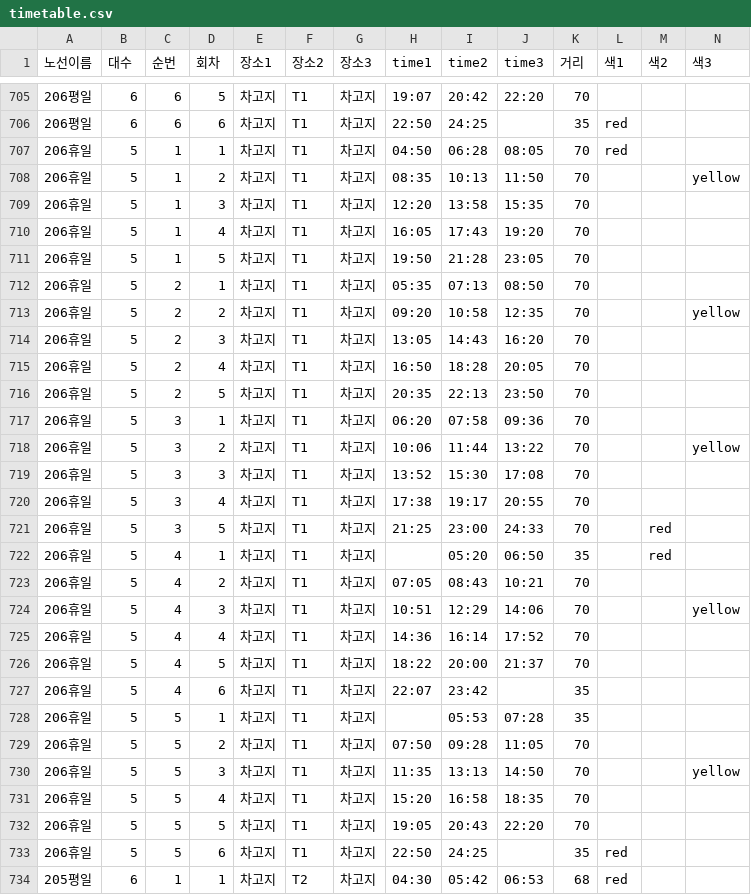
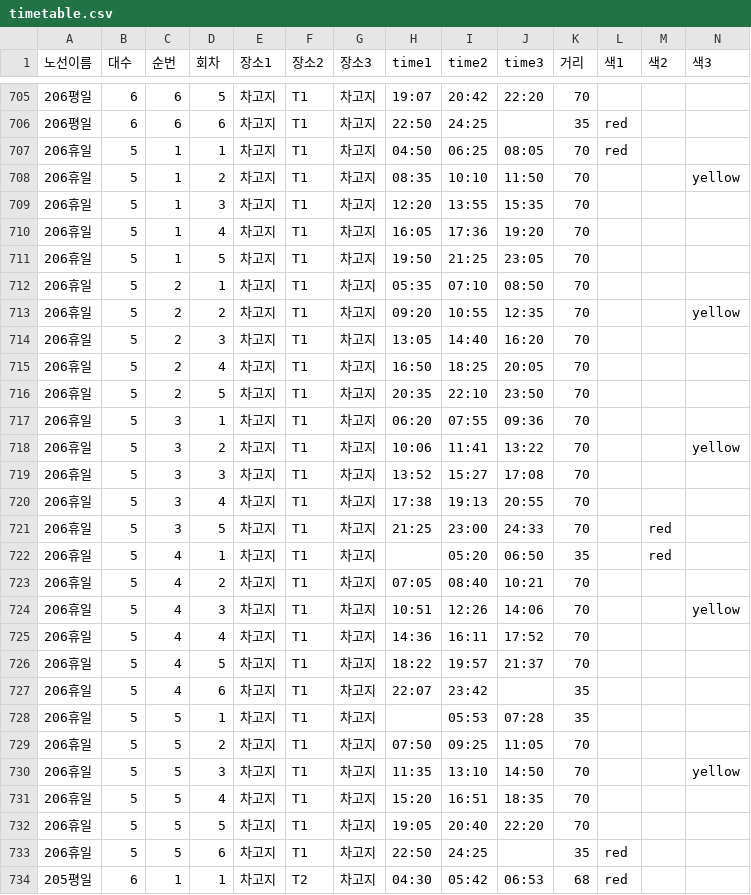
Before and after one commit to youpd2018-lgtm/yjbus, a CSV file: data/timetable/timetable.csv, drawn as a sheet; only a part is shown, gaps mark what is left out.

```diff
--- a/data/timetable/timetable.csv
+++ b/data/timetable/timetable.csv
@@ -706,28 +706,28 @@
 206평일,6,6,6,차고지,T1,차고지,22:50,24:25,,35,red,,
-206휴일,5,1,1,차고지,T1,차고지,04:50,06:28,08:05,70,red,,
-206휴일,5,1,2,차고지,T1,차고지,08:35,10:13,11:50,70,,,yellow
-206휴일,5,1,3,차고지,T1,차고지,12:20,13:58,15:35,70,,,
-206휴일,5,1,4,차고지,T1,차고지,16:05,17:43,19:20,70,,,
-206휴일,5,1,5,차고지,T1,차고지,19:50,21:28,23:05,70,,,
-206휴일,5,2,1,차고지,T1,차고지,05:35,07:13,08:50,70,,,
-206휴일,5,2,2,차고지,T1,차고지,09:20,10:58,12:35,70,,,yellow
-206휴일,5,2,3,차고지,T1,차고지,13:05,14:43,16:20,70,,,
-206휴일,5,2,4,차고지,T1,차고지,16:50,18:28,20:05,70,,,
-206휴일,5,2,5,차고지,T1,차고지,20:35,22:13,23:50,70,,,
-206휴일,5,3,1,차고지,T1,차고지,06:20,07:58,09:36,70,,,
-206휴일,5,3,2,차고지,T1,차고지,10:06,11:44,13:22,70,,,yellow
-206휴일,5,3,3,차고지,T1,차고지,13:52,15:30,17:08,70,,,
-206휴일,5,3,4,차고지,T1,차고지,17:38,19:17,20:55,70,,,
+206휴일,5,1,1,차고지,T1,차고지,04:50,06:25,08:05,70,red,,
+206휴일,5,1,2,차고지,T1,차고지,08:35,10:10,11:50,70,,,yellow
+206휴일,5,1,3,차고지,T1,차고지,12:20,13:55,15:35,70,,,
+206휴일,5,1,4,차고지,T1,차고지,16:05,17:36,19:20,70,,,
+206휴일,5,1,5,차고지,T1,차고지,19:50,21:25,23:05,70,,,
+206휴일,5,2,1,차고지,T1,차고지,05:35,07:10,08:50,70,,,
+206휴일,5,2,2,차고지,T1,차고지,09:20,10:55,12:35,70,,,yellow
+206휴일,5,2,3,차고지,T1,차고지,13:05,14:40,16:20,70,,,
+206휴일,5,2,4,차고지,T1,차고지,16:50,18:25,20:05,70,,,
+206휴일,5,2,5,차고지,T1,차고지,20:35,22:10,23:50,70,,,
+206휴일,5,3,1,차고지,T1,차고지,06:20,07:55,09:36,70,,,
+206휴일,5,3,2,차고지,T1,차고지,10:06,11:41,13:22,70,,,yellow
+206휴일,5,3,3,차고지,T1,차고지,13:52,15:27,17:08,70,,,
+206휴일,5,3,4,차고지,T1,차고지,17:38,19:13,20:55,70,,,
 206휴일,5,3,5,차고지,T1,차고지,21:25,23:00,24:33,70,,red,
 206휴일,5,4,1,차고지,T1,차고지,,05:20,06:50,35,,red,
-206휴일,5,4,2,차고지,T1,차고지,07:05,08:43,10:21,70,,,
-206휴일,5,4,3,차고지,T1,차고지,10:51,12:29,14:06,70,,,yellow
-206휴일,5,4,4,차고지,T1,차고지,14:36,16:14,17:52,70,,,
-206휴일,5,4,5,차고지,T1,차고지,18:22,20:00,21:37,70,,,
+206휴일,5,4,2,차고지,T1,차고지,07:05,08:40,10:21,70,,,
+206휴일,5,4,3,차고지,T1,차고지,10:51,12:26,14:06,70,,,yellow
+206휴일,5,4,4,차고지,T1,차고지,14:36,16:11,17:52,70,,,
+206휴일,5,4,5,차고지,T1,차고지,18:22,19:57,21:37,70,,,
 206휴일,5,4,6,차고지,T1,차고지,22:07,23:42,,35,,,
 206휴일,5,5,1,차고지,T1,차고지,,05:53,07:28,35,,,
-206휴일,5,5,2,차고지,T1,차고지,07:50,09:28,11:05,70,,,
-206휴일,5,5,3,차고지,T1,차고지,11:35,13:13,14:50,70,,,yellow
-206휴일,5,5,4,차고지,T1,차고지,15:20,16:58,18:35,70,,,
-206휴일,5,5,5,차고지,T1,차고지,19:05,20:43,22:20,70,,,
+206휴일,5,5,2,차고지,T1,차고지,07:50,09:25,11:05,70,,,
+206휴일,5,5,3,차고지,T1,차고지,11:35,13:10,14:50,70,,,yellow
+206휴일,5,5,4,차고지,T1,차고지,15:20,16:51,18:35,70,,,
+206휴일,5,5,5,차고지,T1,차고지,19:05,20:40,22:20,70,,,
 206휴일,5,5,6,차고지,T1,차고지,22:50,24:25,,35,red,,
```
Also changed, not shown: 6 other files.
